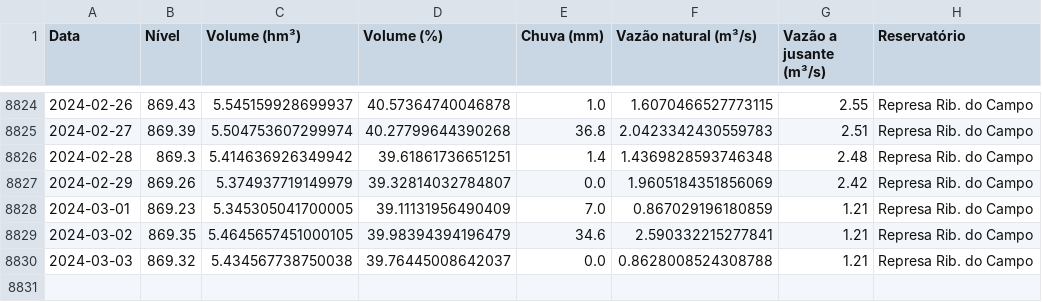
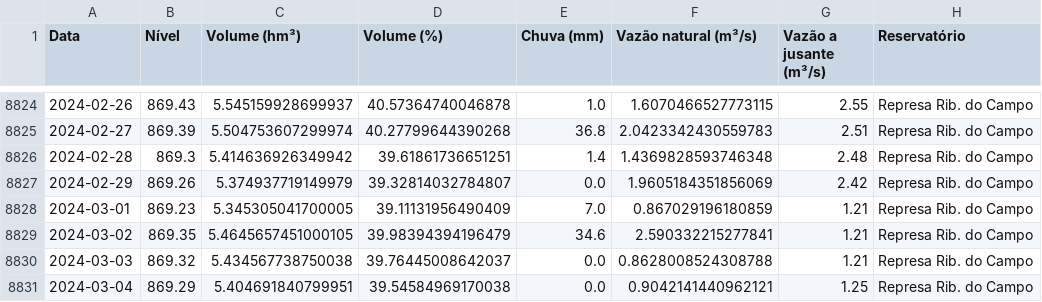
Before and after one commit to GMerencio/sabesp-api, a CSV file: dados/rio_claro_reservatorios.csv, drawn as a sheet; only a part is shown, gaps mark what is left out; the diff names each change by its address in the sheet, - before the commit and + after, or states it on an @@ line.

```diff
--- a/dados/rio_claro_reservatorios.csv
+++ b/dados/rio_claro_reservatorios.csv
+row 8831: 2024-03-04 | 869.29 | 5.404691840799951 | 39.54584969170038 | 0.0 | 0.9042141440962121 | 1.25 | Represa Rib. do Campo
```
Also changed, not shown: dados/alto_tiete.csv, dados/cantareira.csv, 9 other files.
